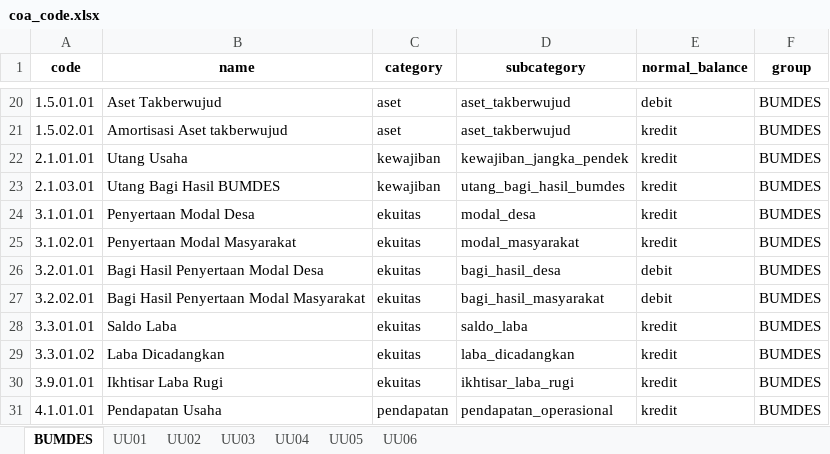
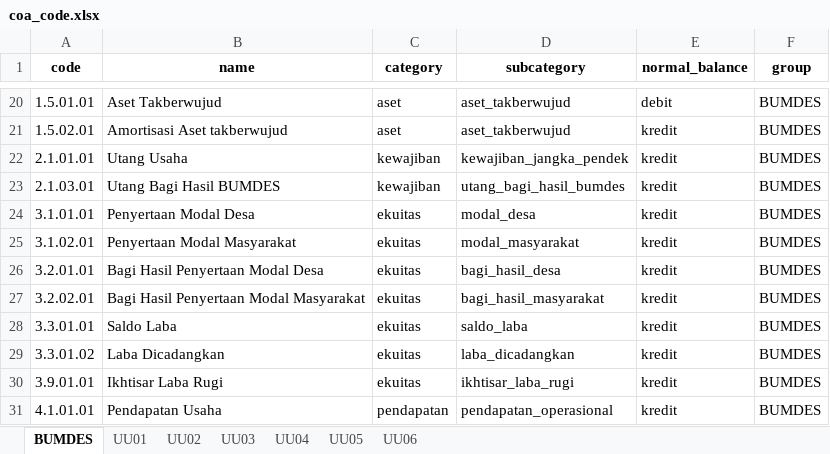
Before and after one commit to sm85-code/sm85-arch, an Excel workbook: data/coa_code.xlsx, sheet BUMDES, drawn as a sheet; only a part is shown, gaps mark what is left out; values as stored, in another font and other column widths than the file's, no borders; conditional formats not drawn; the diff names each change by its address in the sheet, - before the commit and + after, or states it on an @@ line.

```diff
--- a/data/coa_code.xlsx (sheet BUMDES)
+++ b/data/coa_code.xlsx (sheet BUMDES)
-E26:E27 (normal_balance): debit
+E26:E27 (normal_balance): kredit
```
